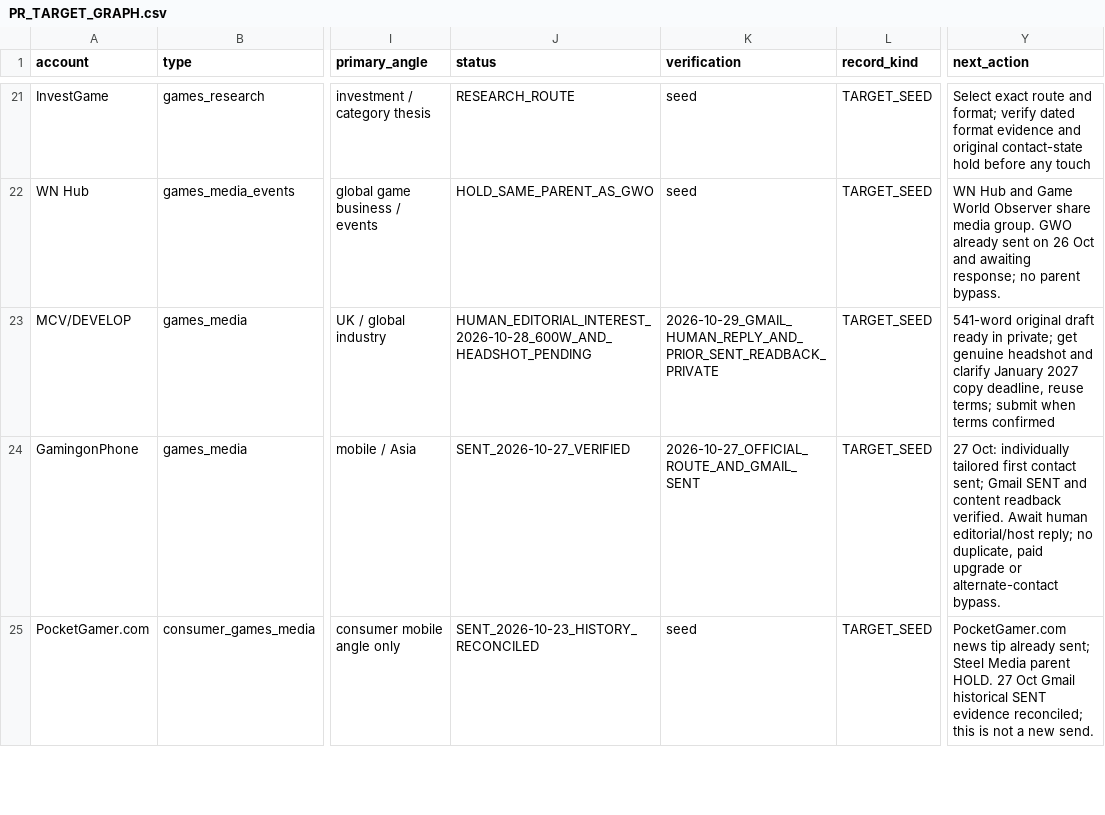
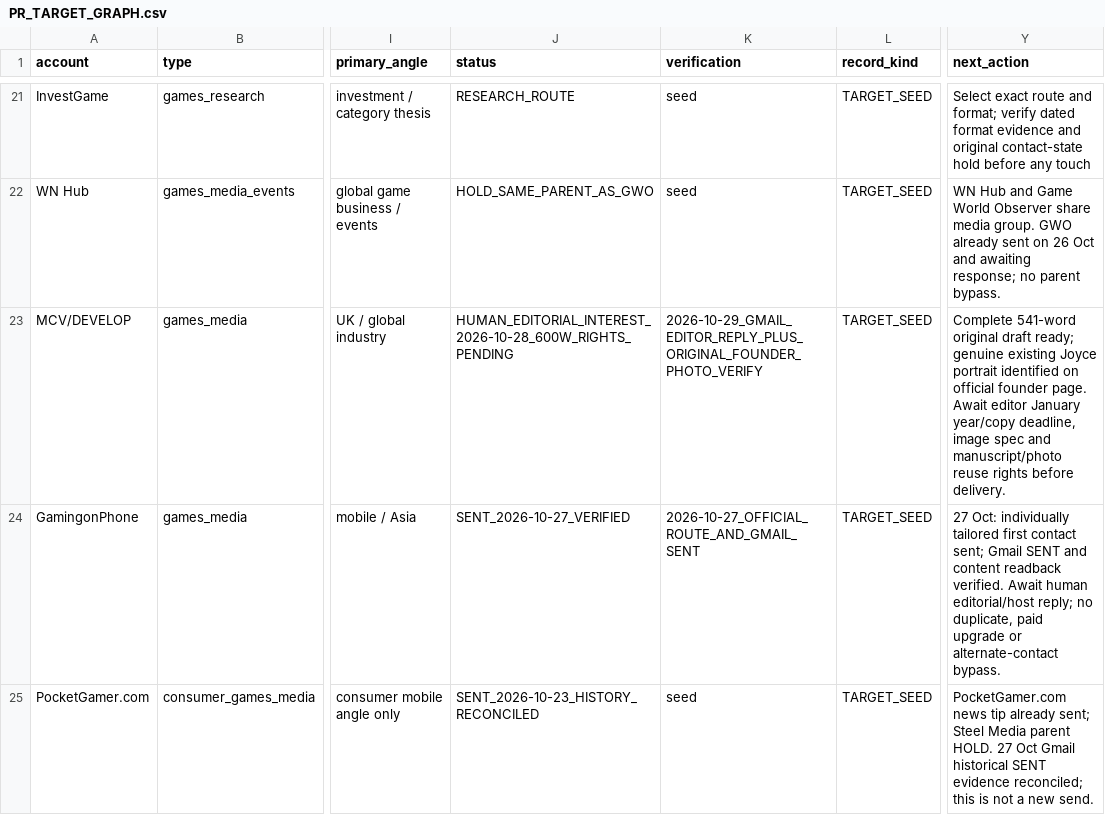
Before and after one commit to minyajing-rgb/ggc-global, a CSV file: pr/authority-engine/PR_TARGET_GRAPH.csv, drawn as a sheet; only a part is shown, gaps mark what is left out; the diff names each change by its address in the sheet, - before the commit and + after, or states it on an @@ line.

Commit message:
MCV: recognize genuine official Joyce headshot available; editorial permissions and copy deadline remain pending

```diff
--- a/pr/authority-engine/PR_TARGET_GRAPH.csv
+++ b/pr/authority-engine/PR_TARGET_GRAPH.csv
-J23 (status): HUMAN_EDITORIAL_INTEREST_2026-10-28_600W_AND_HEADSHOT_PENDING
+J23 (status): HUMAN_EDITORIAL_INTEREST_2026-10-28_600W_RIGHTS_PENDING
-K23 (verification): 2026-10-29_GMAIL_HUMAN_REPLY_AND_PRIOR_SENT_READBACK_PRIVATE
+K23 (verification): 2026-10-29_GMAIL_EDITOR_REPLY_PLUS_ORIGINAL_FOUNDER_PHOTO_VERIFY
-Y23 (next_action): 541-word original draft ready in private; get genuine headshot and clarify January 2027 copy deadline, reuse terms; submit when terms confirmed
+Y23 (next_action): Complete 541-word original draft ready; genuine existing Joyce portrait identified on official founder page. Await editor January year/copy deadline, image spec and manuscript/photo reuse rights before delivery.
```
